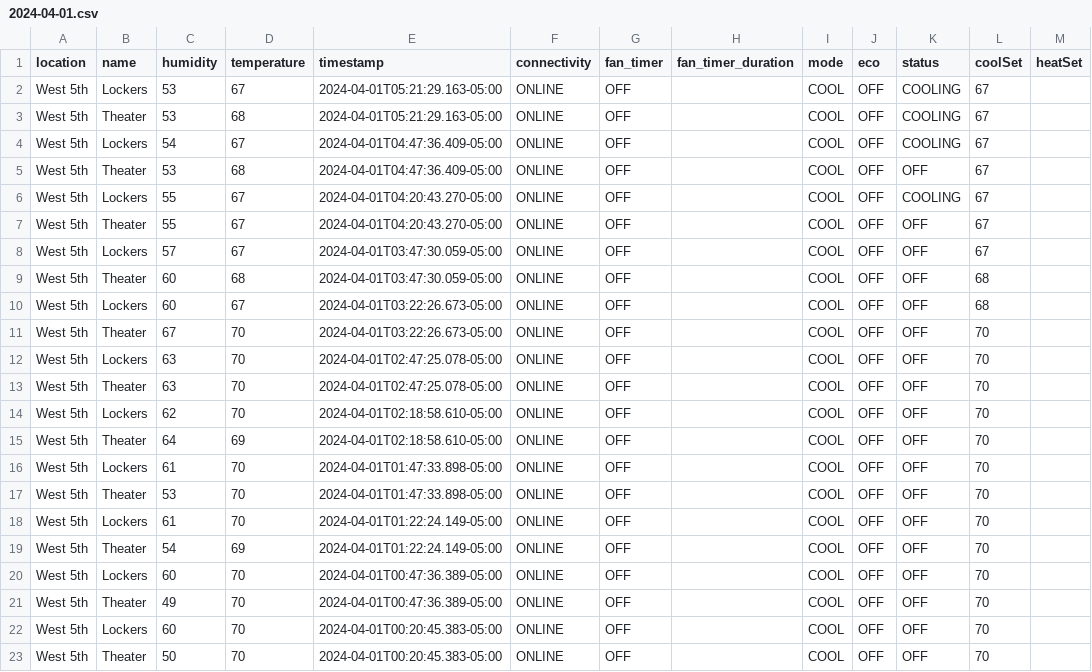
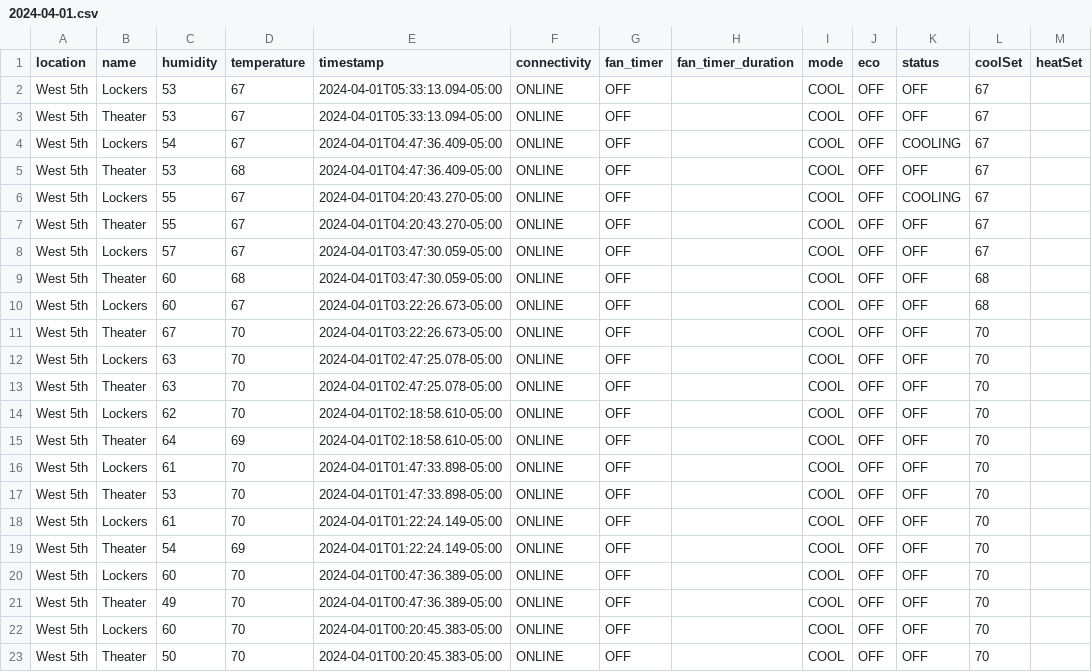
Before and after one commit to kevincolten/thermostat-monitor, a CSV file: 2024-04-01.csv, drawn as a sheet.

```diff
--- a/2024-04-01.csv
+++ b/2024-04-01.csv
@@ -1,4 +1,4 @@
 location,name,humidity,temperature,timestamp,connectivity,fan_timer,fan_timer_duration,mode,eco,status,coolSet,heatSet
-West 5th,Lockers,53,67,2024-04-01T05:21:29.163-05:00,ONLINE,OFF,,COOL,OFF,COOLING,67,
-West 5th,Theater,53,68,2024-04-01T05:21:29.163-05:00,ONLINE,OFF,,COOL,OFF,COOLING,67,
+West 5th,Lockers,53,67,2024-04-01T05:33:13.094-05:00,ONLINE,OFF,,COOL,OFF,OFF,67,
+West 5th,Theater,53,67,2024-04-01T05:33:13.094-05:00,ONLINE,OFF,,COOL,OFF,OFF,67,
 West 5th,Lockers,54,67,2024-04-01T04:47:36.409-05:00,ONLINE,OFF,,COOL,OFF,COOLING,67,
```
Also changed, not shown: 1 other file.
